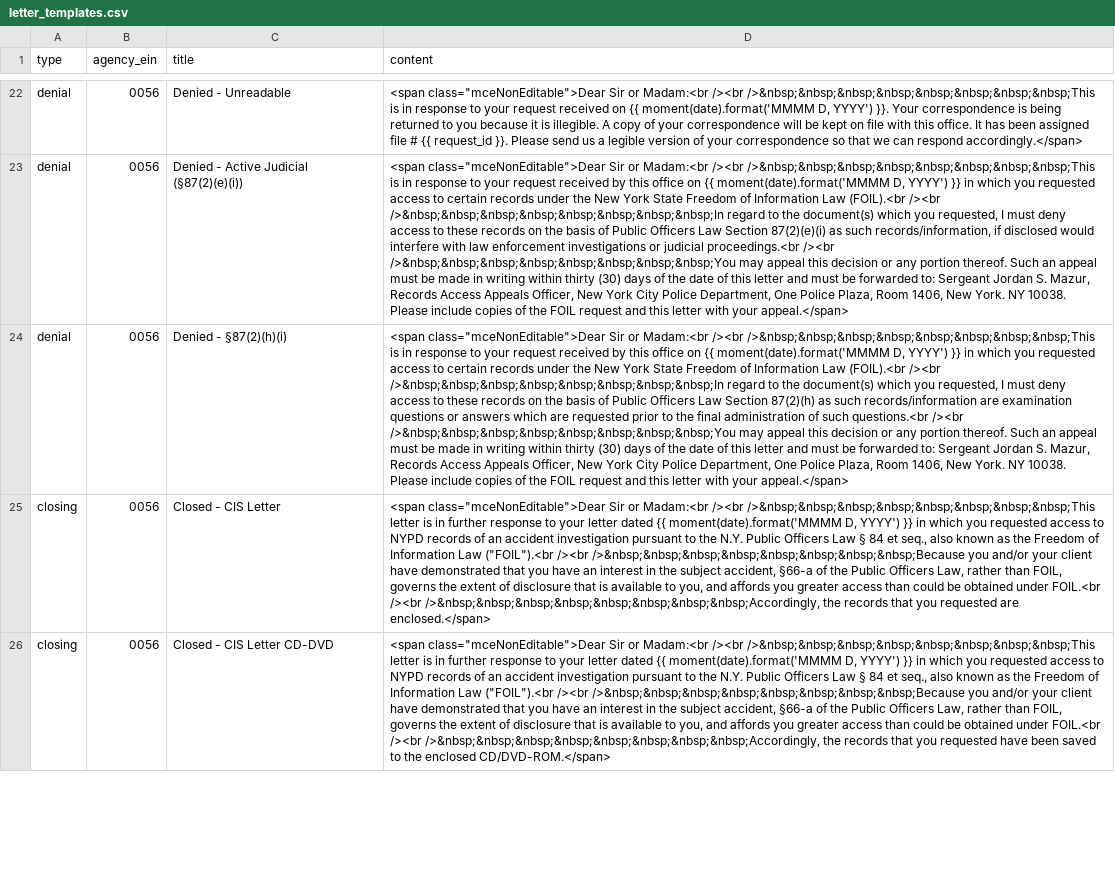
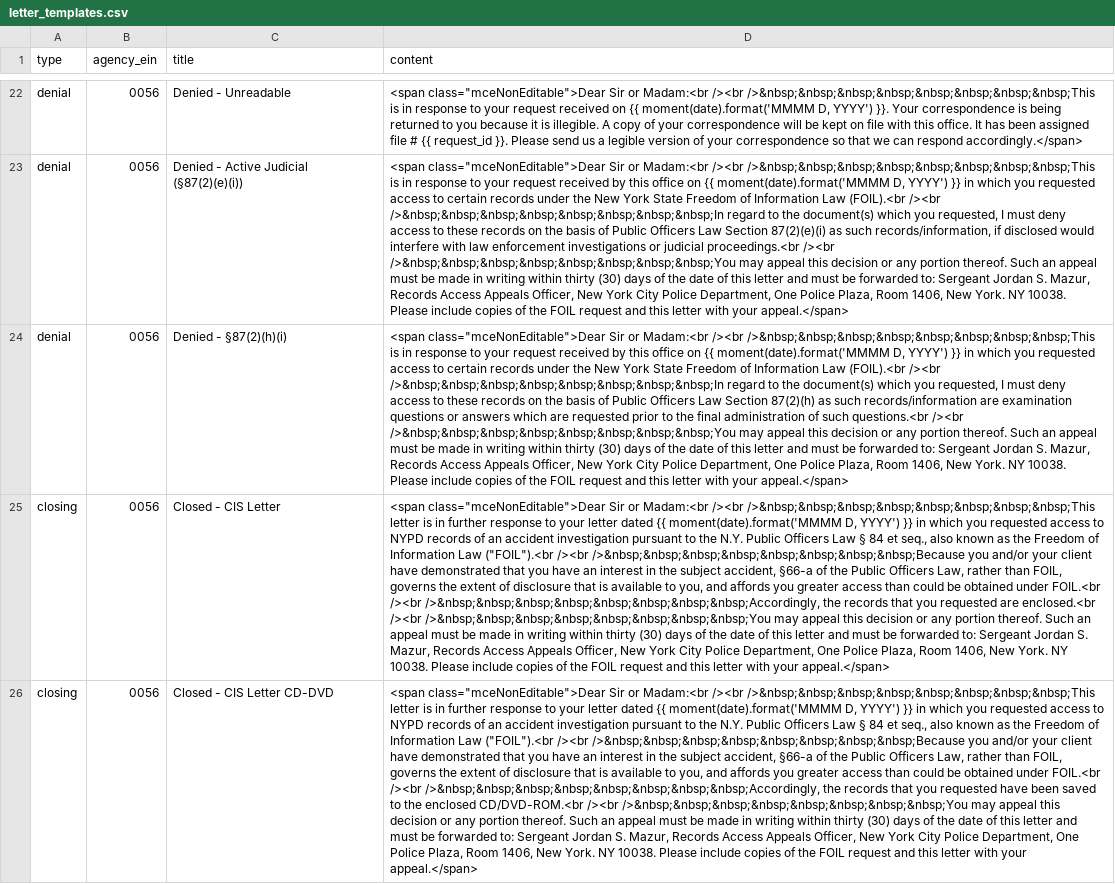
Before and after one commit to CityOfNewYork/NYCOpenRecords, a CSV file: data/letter_templates.csv, drawn as a sheet; only a part is shown, gaps mark what is left out; the diff covers the shown part only; the diff names each change by its address in the sheet, - before the commit and + after, or states it on an @@ line.

Commit message:
Added appeals language to closing letters

```diff
--- a/data/letter_templates.csv
+++ b/data/letter_templates.csv
-D25 (content): …requested are enclosed.</span>
+D25 (content): …requested are enclosed.<br /><br />&nbsp;&nbsp;&nbsp;&nbsp;&nbsp;&nbsp;&nbsp;&nbsp;You may appeal this decision or any portion thereof. Such an appeal must be made in writing within thirty (30) days of the date of this letter and must be forwarded to: Sergeant Jordan S. Mazur, Records Access Appeals Officer, New York City Police Department, One Police Plaza, Room 1406, New York. NY 10038. Please include copies of the FOIL request and this letter with your appeal.</span>
-D26 (content): …the enclosed CD/DVD-ROM.</span>
+D26 (content): …the enclosed CD/DVD-ROM.<br /><br />&nbsp;&nbsp;&nbsp;&nbsp;&nbsp;&nbsp;&nbsp;&nbsp;You may appeal this decision or any portion thereof. Such an appeal must be made in writing within thirty (30) days of the date of this letter and must be forwarded to: Sergeant Jordan S. Mazur, Records Access Appeals Officer, New York City Police Department, One Police Plaza, Room 1406, New York. NY 10038. Please include copies of the FOIL request and this letter with your appeal.</span>
```
Also changed, not shown: 2 edited cells elsewhere in this file, data/letter_templates_test.csv.
